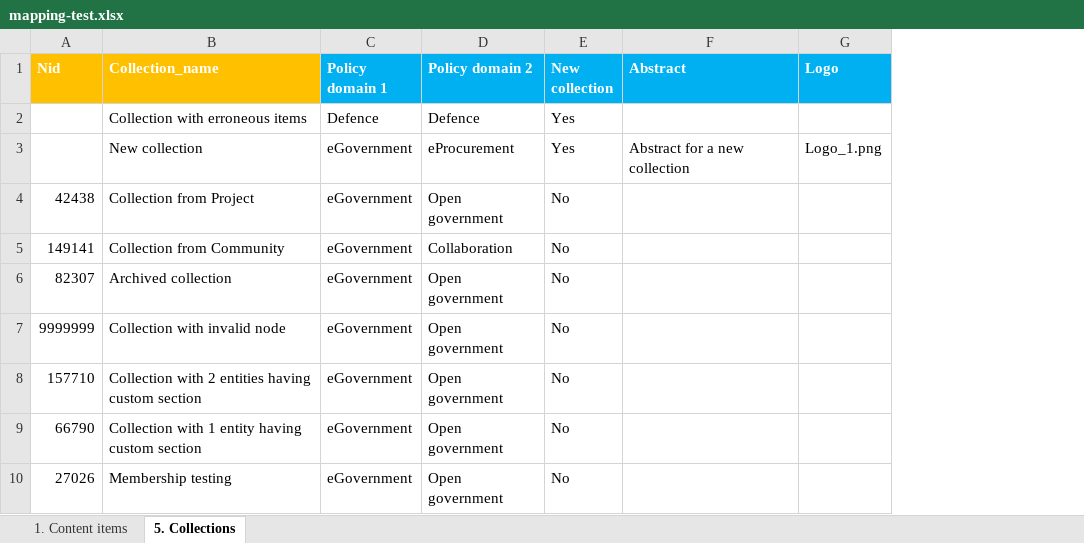
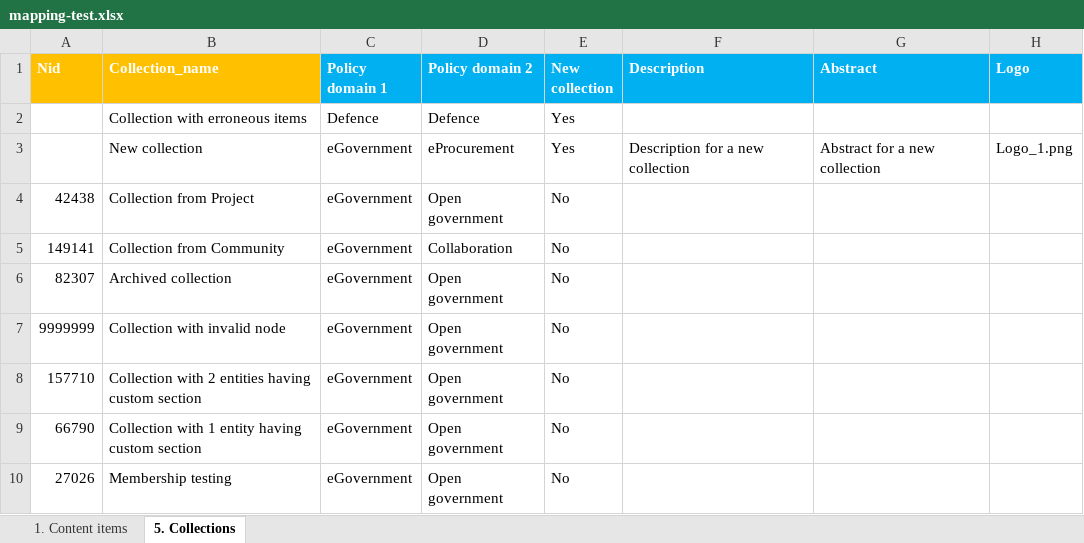
Before and after one commit to ec-europa/joinup-dev, an Excel workbook: resources/migrate/mapping-test.xlsx, sheet 5. Collections, drawn as a sheet; only a part is shown; values as stored, in another font and other column widths than the file's, no borders; the diff names each change by its address in the sheet, - before the commit and + after, or states it on an @@ line.

```diff
--- a/resources/migrate/mapping-test.xlsx (sheet 5. Collections)
+++ b/resources/migrate/mapping-test.xlsx (sheet 5. Collections)
+column F (Description), row 3: Description for a new collection
```
Also changed, not shown: sheet 1. Content items, 3 other files.
